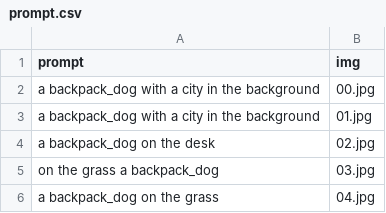
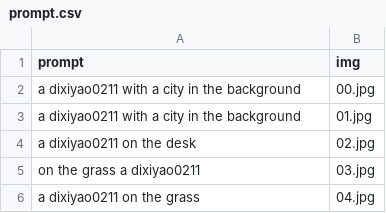
Before and after one commit to dixiyao/CopyRight-via-DreamBooth, a CSV file: data/dreambooth/prompt.csv, drawn as a sheet.

Commit message:
diff prompt

```diff
--- a/data/dreambooth/prompt.csv
+++ b/data/dreambooth/prompt.csv
@@ -1,6 +1,6 @@
 prompt,img
-a backpack_dog with a city in the background, 00.jpg
-a backpack_dog with a city in the background, 01.jpg
-a backpack_dog on the desk, 02.jpg
-on the grass a backpack_dog, 03.jpg
-a backpack_dog on the grass, 04.jpg
+a dixiyao0211 with a city in the background, 00.jpg
+a dixiyao0211 with a city in the background, 01.jpg
+a dixiyao0211 on the desk, 02.jpg
+on the grass a dixiyao0211, 03.jpg
+a dixiyao0211 on the grass, 04.jpg
```
